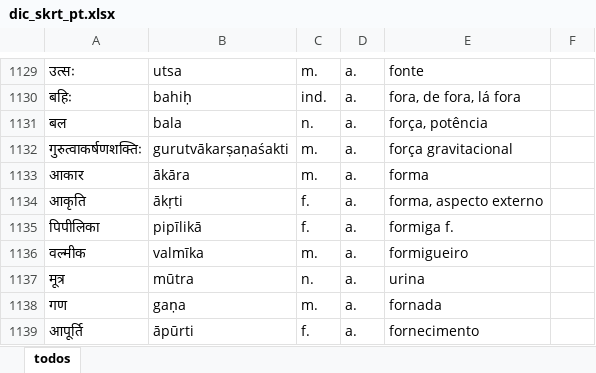
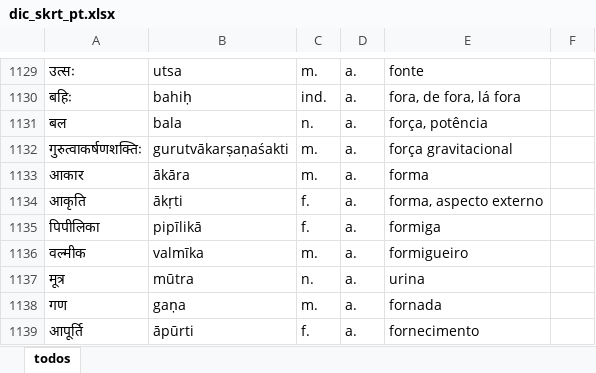
Before and after one commit to pamc08/dicskrt, an Excel workbook: dic_skrt_pt.xlsx, sheet todos, drawn as a sheet; only a part is shown, gaps mark what is left out; values as stored, in another font and other column widths than the file's, no cell formats; the diff covers the shown part only; the diff names each change by its address in the sheet, - before the commit and + after, or states it on an @@ line.

```diff
--- a/dic_skrt_pt.xlsx (sheet todos)
+++ b/dic_skrt_pt.xlsx (sheet todos)
-E1135: formiga f.
+E1135: formiga
```
Also changed, not shown: 12 added rows, 9 removed rows and 8 edited cells elsewhere in this sheet, cell formats.
